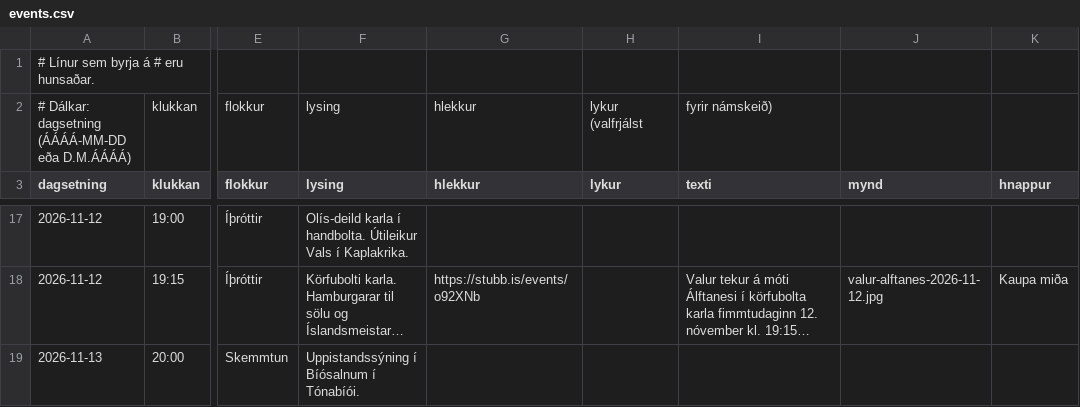
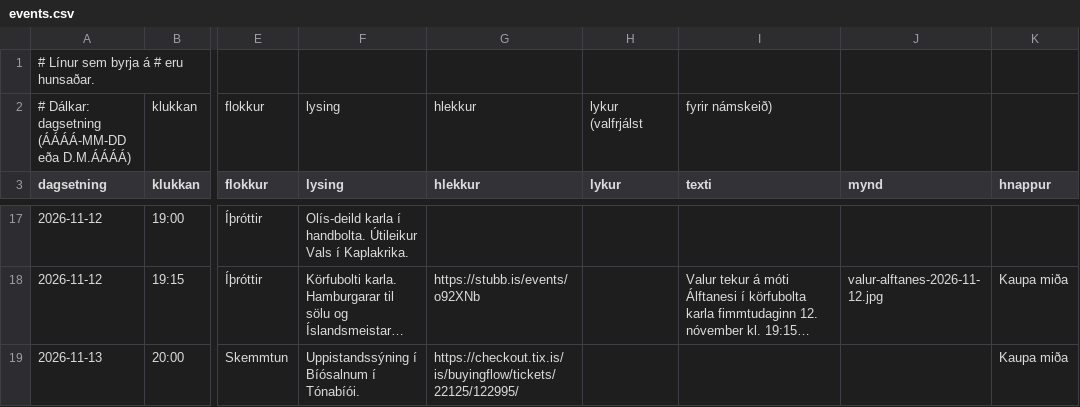
Before and after one commit to enzkrz/hlidaposturinn, a CSV file: data/events.csv, drawn as a sheet; only a part is shown, gaps mark what is left out; long unchanged cells end in …; the diff names each change by its address in the sheet, - before the commit and + after, or states it on an @@ line.

```diff
--- a/data/events.csv
+++ b/data/events.csv
-G19 (hlekkur): (empty)
+G19 (hlekkur): https://checkout.tix.is/is/buyingflow/tickets/22125/122995/
-K19 (hnappur): (empty)
+K19 (hnappur): Kaupa miða
```
